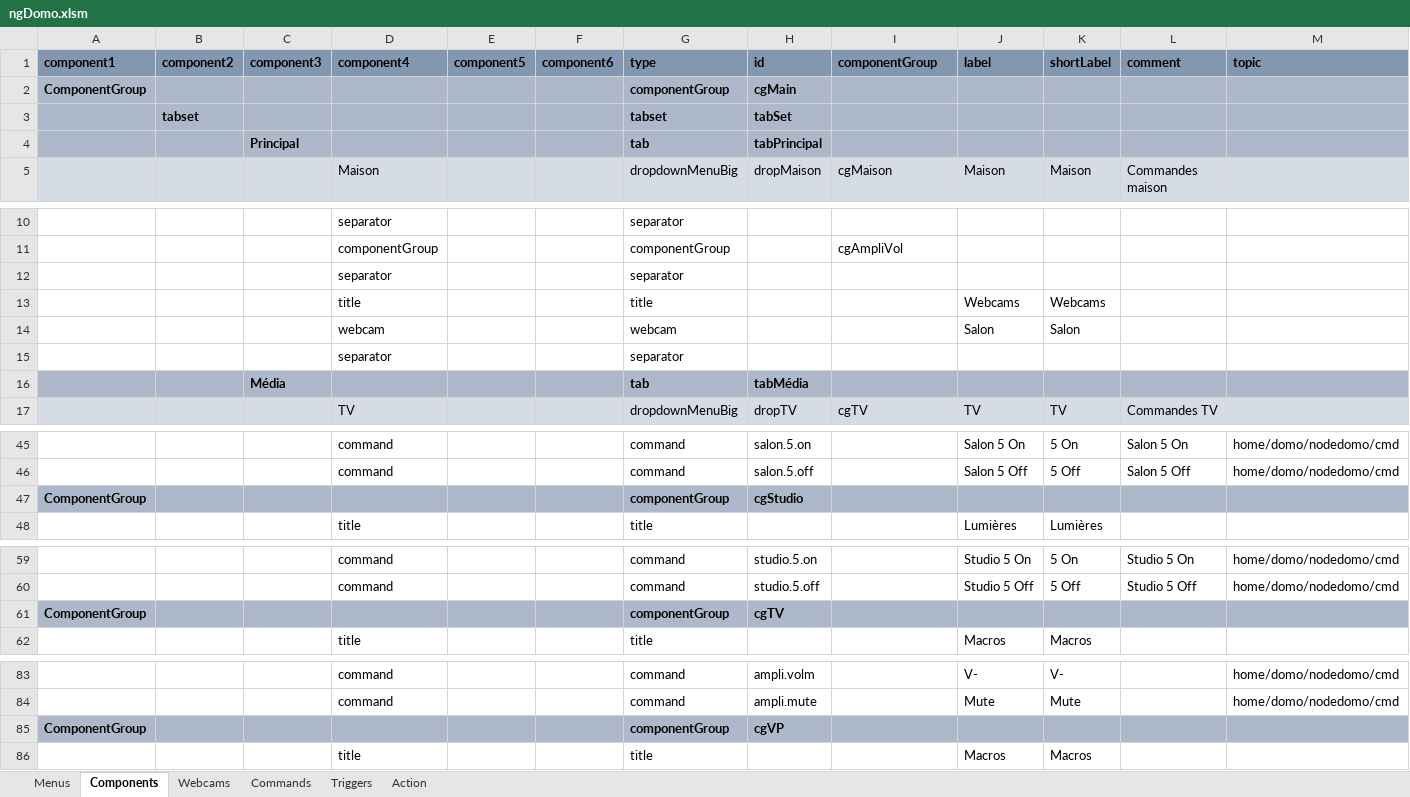
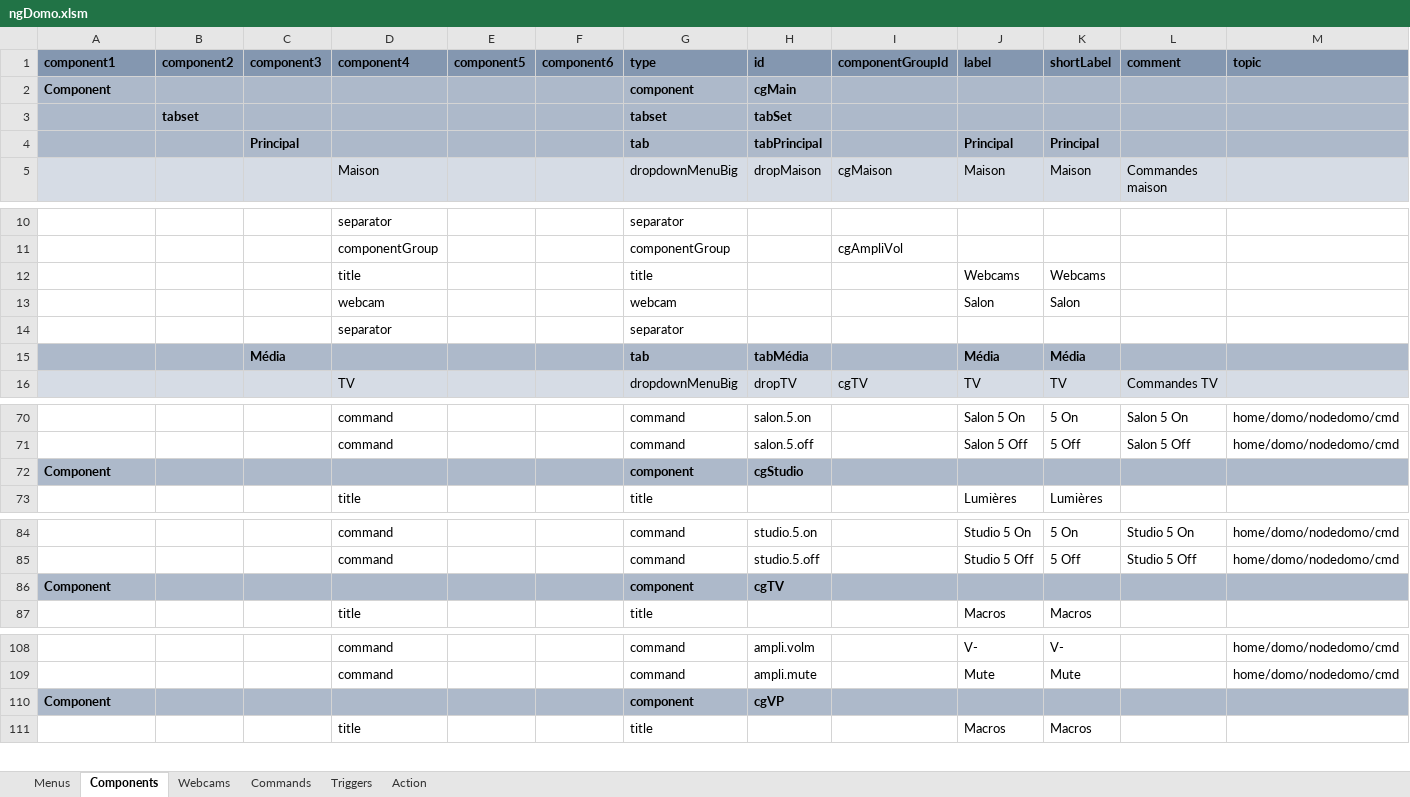
Before and after one commit to thunderace/domo-app, an Excel workbook: tools/ngDomo.xlsm, sheet Components, drawn as a sheet; only a part is shown, gaps mark what is left out; values as stored, in another font and other column widths than the file's, no borders; charts and pictures not drawn; removed rows and columns are numbered as before the commit, all else as after; rows hold the shown columns only; the diff covers the shown part only; the diff names each change by its address in the sheet, - before the commit and + after, or states it on an @@ line.

```diff
--- a/tools/ngDomo.xlsm (sheet Components)
+++ b/tools/ngDomo.xlsm (sheet Components)
-I1: componentGroup
+I1: componentGroupId
-A2 (component1): ComponentGroup
+A2 (component1): Component
-G2 (type): componentGroup
+G2 (type): component
-J4 (label): (empty)
+J4 (label): Principal
-K4 (shortLabel): (empty)
+K4 (shortLabel): Principal
-row 12:  |  |  | separator |  |  | separator
-J15 (label): (empty)
+J15 (label): Média
-K15 (shortLabel): (empty)
+K15 (shortLabel): Média
-A72 (component1): ComponentGroup
+A72 (component1): Component
-G72 (type): componentGroup
+G72 (type): component
-A86 (component1): ComponentGroup
+A86 (component1): Component
-G86 (type): componentGroup
+G86 (type): component
-A110 (component1): ComponentGroup
+A110 (component1): Component
-G110 (type): componentGroup
+G110 (type): component
```
Also changed, not shown: 28 added rows, 2 removed rows, 12 edited cells and cell formats elsewhere in this sheet, formulas that keep their value, charts or pictures, 6 other files.
